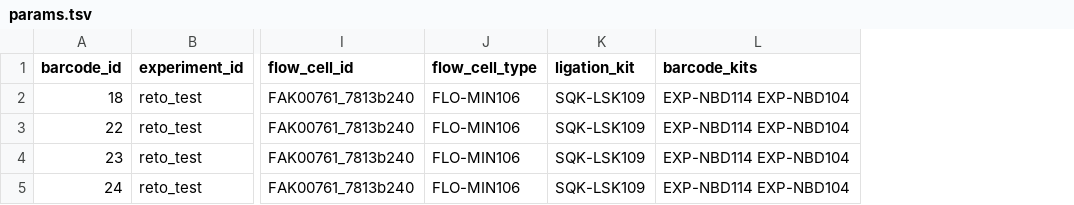
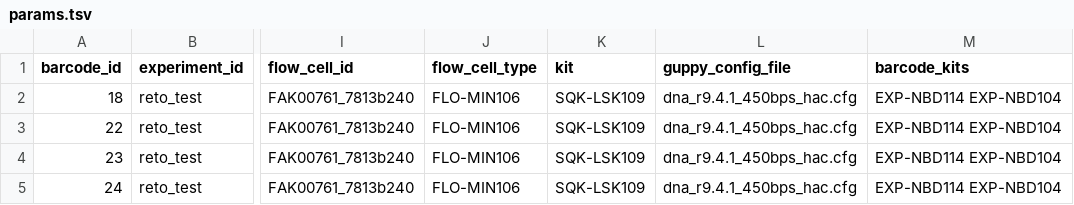
Before and after one commit to mmolari/nanopore-basecalling, a TSV file: test_dataset/params.tsv, drawn as a sheet; only a part is shown, gaps mark what is left out; the diff names each change by its address in the sheet, - before the commit and + after, or states it on an @@ line.

Commit message:
feat: added guppy config file

```diff
--- a/test_dataset/params.tsv
+++ b/test_dataset/params.tsv
+column L (guppy_config_file), rows 2-5: all dna_r9.4.1_450bps_hac.cfg
-K1: ligation_kit
+K1: kit
```
Also changed, not shown: 4 other files.
